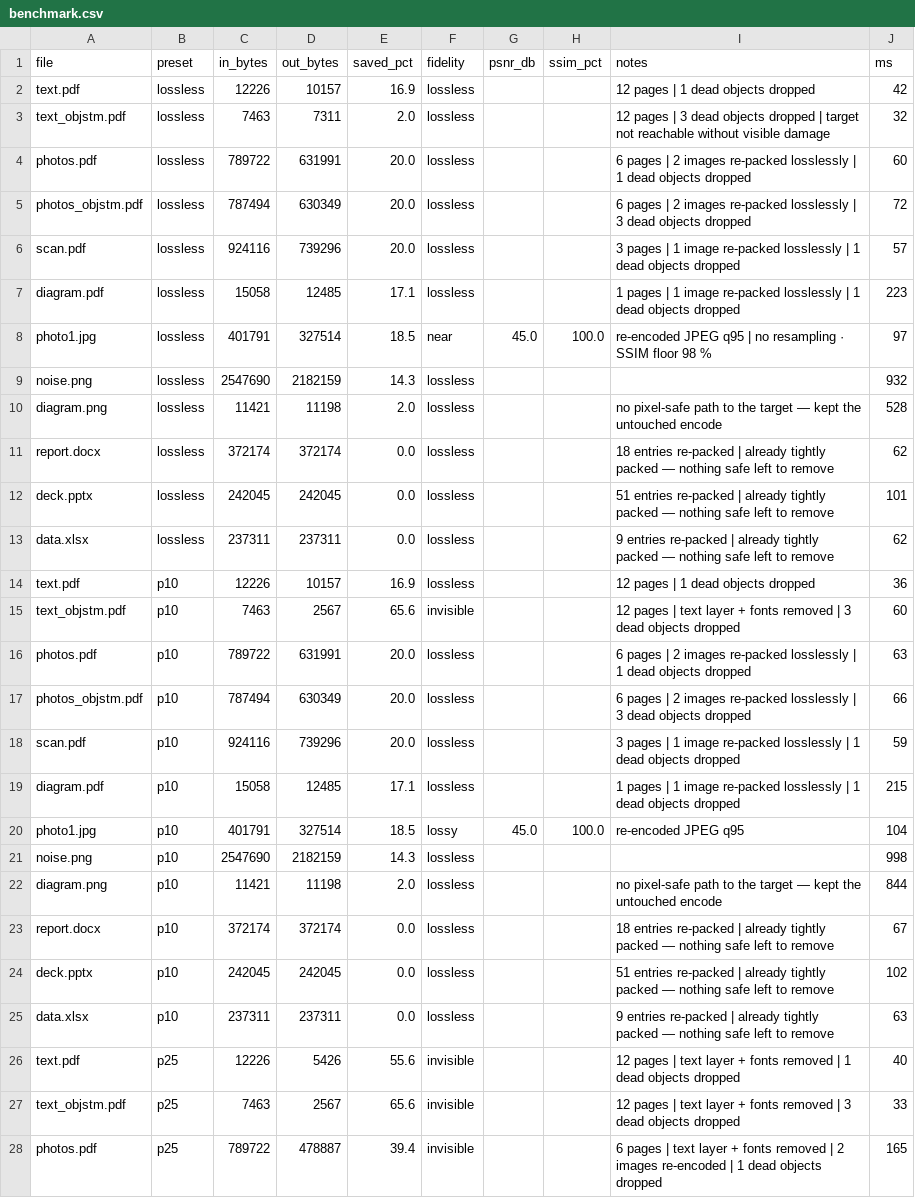
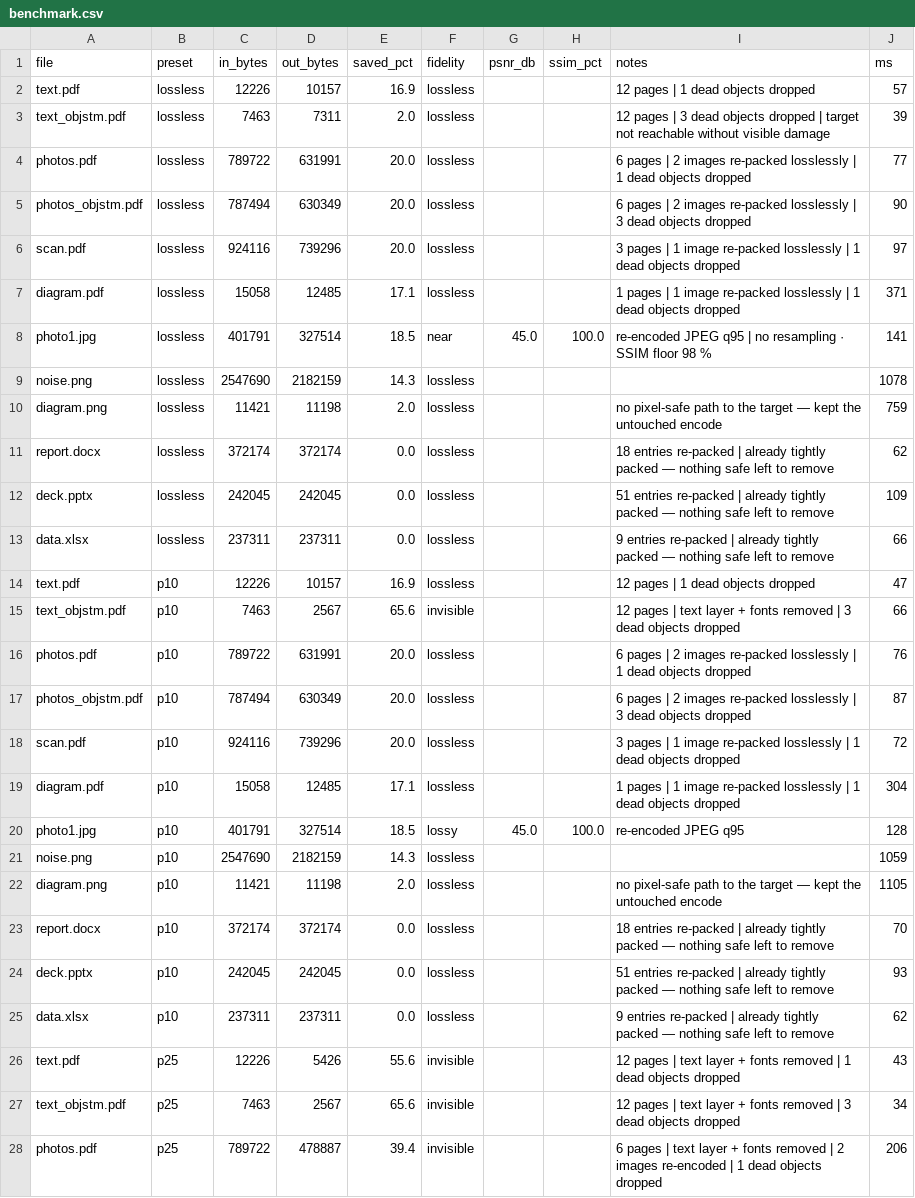
Before and after one commit to RjSarkar83/ReadOn, a CSV file: benchmark.csv, drawn as a sheet; only a part is shown; the diff covers the shown part only.

```diff
--- a/benchmark.csv
+++ b/benchmark.csv
@@ -1,28 +1,28 @@
 file,preset,in_bytes,out_bytes,saved_pct,fidelity,psnr_db,ssim_pct,notes,ms
-text.pdf,lossless,12226,10157,16.9,lossless,,,12 pages | 1 dead objects dropped,42
-text_objstm.pdf,lossless,7463,7311,2.0,lossless,,,12 pages | 3 dead objects dropped | target not reachable without visible damage,32
-photos.pdf,lossless,789722,631991,20.0,lossless,,,6 pages | 2 images re-packed losslessly | 1 dead objects dropped,60
-photos_objstm.pdf,lossless,787494,630349,20.0,lossless,,,6 pages | 2 images re-packed losslessly | 3 dead objects dropped,72
-scan.pdf,lossless,924116,739296,20.0,lossless,,,3 pages | 1 image re-packed losslessly | 1 dead objects dropped,57
-diagram.pdf,lossless,15058,12485,17.1,lossless,,,1 pages | 1 image re-packed losslessly | 1 dead objects dropped,223
-photo1.jpg,lossless,401791,327514,18.5,near,45.0,100.0,re-encoded JPEG q95 | no resampling · SSIM floor 98 %,97
-noise.png,lossless,2547690,2182159,14.3,lossless,,,,932
-diagram.png,lossless,11421,11198,2.0,lossless,,,no pixel-safe path to the target — kept the untouched encode,528
+text.pdf,lossless,12226,10157,16.9,lossless,,,12 pages | 1 dead objects dropped,57
+text_objstm.pdf,lossless,7463,7311,2.0,lossless,,,12 pages | 3 dead objects dropped | target not reachable without visible damage,39
+photos.pdf,lossless,789722,631991,20.0,lossless,,,6 pages | 2 images re-packed losslessly | 1 dead objects dropped,77
+photos_objstm.pdf,lossless,787494,630349,20.0,lossless,,,6 pages | 2 images re-packed losslessly | 3 dead objects dropped,90
+scan.pdf,lossless,924116,739296,20.0,lossless,,,3 pages | 1 image re-packed losslessly | 1 dead objects dropped,97
+diagram.pdf,lossless,15058,12485,17.1,lossless,,,1 pages | 1 image re-packed losslessly | 1 dead objects dropped,371
+photo1.jpg,lossless,401791,327514,18.5,near,45.0,100.0,re-encoded JPEG q95 | no resampling · SSIM floor 98 %,141
+noise.png,lossless,2547690,2182159,14.3,lossless,,,,1078
+diagram.png,lossless,11421,11198,2.0,lossless,,,no pixel-safe path to the target — kept the untouched encode,759
 report.docx,lossless,372174,372174,0.0,lossless,,,18 entries re-packed | already tightly packed — nothing safe left to remove,62
-deck.pptx,lossless,242045,242045,0.0,lossless,,,51 entries re-packed | already tightly packed — nothing safe left to remove,101
-data.xlsx,lossless,237311,237311,0.0,lossless,,,9 entries re-packed | already tightly packed — nothing safe left to remove,62
-text.pdf,p10,12226,10157,16.9,lossless,,,12 pages | 1 dead objects dropped,36
-text_objstm.pdf,p10,7463,2567,65.6,invisible,,,12 pages | text layer + fonts removed | 3 dead objects dropped,60
-photos.pdf,p10,789722,631991,20.0,lossless,,,6 pages | 2 images re-packed losslessly | 1 dead objects dropped,63
-photos_objstm.pdf,p10,787494,630349,20.0,lossless,,,6 pages | 2 images re-packed losslessly | 3 dead objects dropped,66
-scan.pdf,p10,924116,739296,20.0,lossless,,,3 pages | 1 image re-packed losslessly | 1 dead objects dropped,59
-diagram.pdf,p10,15058,12485,17.1,lossless,,,1 pages | 1 image re-packed losslessly | 1 dead objects dropped,215
-photo1.jpg,p10,401791,327514,18.5,lossy,45.0,100.0,re-encoded JPEG q95,104
-noise.png,p10,2547690,2182159,14.3,lossless,,,,998
-diagram.png,p10,11421,11198,2.0,lossless,,,no pixel-safe path to the target — kept the untouched encode,844
-report.docx,p10,372174,372174,0.0,lossless,,,18 entries re-packed | already tightly packed — nothing safe left to remove,67
-deck.pptx,p10,242045,242045,0.0,lossless,,,51 entries re-packed | already tightly packed — nothing safe left to remove,102
-data.xlsx,p10,237311,237311,0.0,lossless,,,9 entries re-packed | already tightly packed — nothing safe left to remove,63
-text.pdf,p25,12226,5426,55.6,invisible,,,12 pages | text layer + fonts removed | 1 dead objects dropped,40
-text_objstm.pdf,p25,7463,2567,65.6,invisible,,,12 pages | text layer + fonts removed | 3 dead objects dropped,33
-photos.pdf,p25,789722,478887,39.4,invisible,,,6 pages | text layer + fonts removed | 2 images re-encoded | 1 dead objects dropped,165
+deck.pptx,lossless,242045,242045,0.0,lossless,,,51 entries re-packed | already tightly packed — nothing safe left to remove,109
+data.xlsx,lossless,237311,237311,0.0,lossless,,,9 entries re-packed | already tightly packed — nothing safe left to remove,66
+text.pdf,p10,12226,10157,16.9,lossless,,,12 pages | 1 dead objects dropped,47
+text_objstm.pdf,p10,7463,2567,65.6,invisible,,,12 pages | text layer + fonts removed | 3 dead objects dropped,66
+photos.pdf,p10,789722,631991,20.0,lossless,,,6 pages | 2 images re-packed losslessly | 1 dead objects dropped,76
+photos_objstm.pdf,p10,787494,630349,20.0,lossless,,,6 pages | 2 images re-packed losslessly | 3 dead objects dropped,87
+scan.pdf,p10,924116,739296,20.0,lossless,,,3 pages | 1 image re-packed losslessly | 1 dead objects dropped,72
+diagram.pdf,p10,15058,12485,17.1,lossless,,,1 pages | 1 image re-packed losslessly | 1 dead objects dropped,304
+photo1.jpg,p10,401791,327514,18.5,lossy,45.0,100.0,re-encoded JPEG q95,128
+noise.png,p10,2547690,2182159,14.3,lossless,,,,1059
+diagram.png,p10,11421,11198,2.0,lossless,,,no pixel-safe path to the target — kept the untouched encode,1105
+report.docx,p10,372174,372174,0.0,lossless,,,18 entries re-packed | already tightly packed — nothing safe left to remove,70
+deck.pptx,p10,242045,242045,0.0,lossless,,,51 entries re-packed | already tightly packed — nothing safe left to remove,93
+data.xlsx,p10,237311,237311,0.0,lossless,,,9 entries re-packed | already tightly packed — nothing safe left to remove,62
+text.pdf,p25,12226,5426,55.6,invisible,,,12 pages | text layer + fonts removed | 1 dead objects dropped,43
+text_objstm.pdf,p25,7463,2567,65.6,invisible,,,12 pages | text layer + fonts removed | 3 dead objects dropped,34
+photos.pdf,p25,789722,478887,39.4,invisible,,,6 pages | text layer + fonts removed | 2 images re-encoded | 1 dead objects dropped,206
```
Also changed, not shown: 45 edited cells elsewhere in this file, 53 other files.
